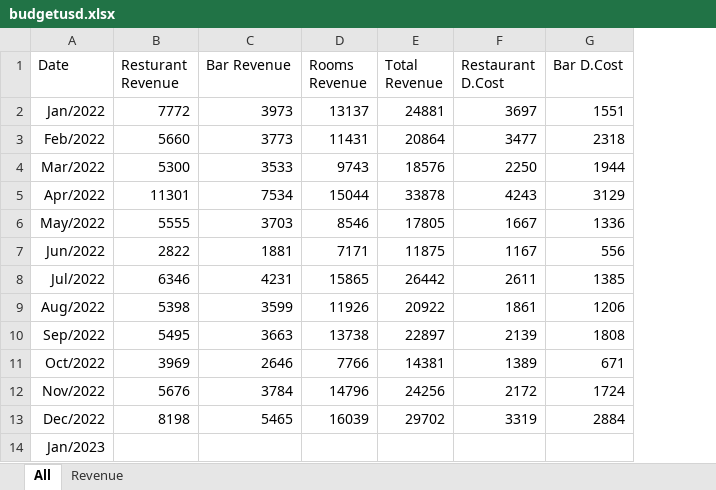
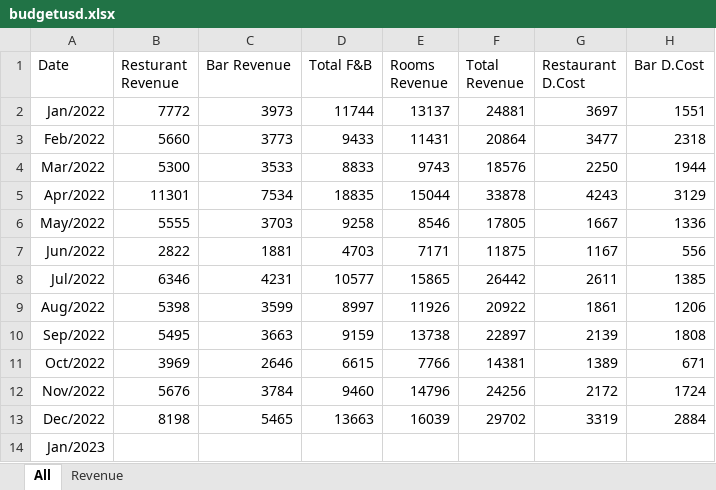
Before and after one commit to Danpr1984/hotelbudget, an Excel workbook: budgetusd.xlsx, sheet All, drawn as a sheet; only a part is shown; values as stored, in another font and other column widths than the file's, no borders; the diff names each change by its address in the sheet, - before the commit and + after, or states it on an @@ line.

```diff
--- a/budgetusd.xlsx (sheet All)
+++ b/budgetusd.xlsx (sheet All)
+column D (Total F&B), rows 2-13: 11744 | 9433 | 8833 | 18835 | 9258 | 4703 | 10577 | 8997 | 9159 | 6615 | 9460 | 13663
```
Also changed, not shown: sheet Revenue, formulas that keep their value, 3 other files.
